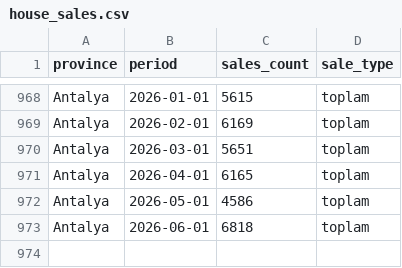
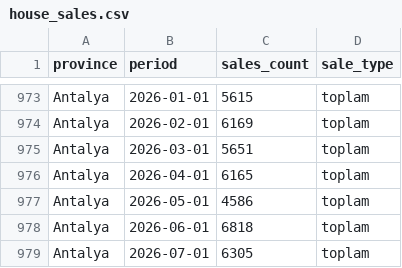
Before and after one commit to onatozmenn/sold, a CSV file: datasets/house_sales.csv, drawn as a sheet; only a part is shown, gaps mark what is left out; the diff covers the shown part only.

```diff
--- a/datasets/house_sales.csv
+++ b/datasets/house_sales.csv
@@ -973 +978,2 @@ Antalya,2026-05-01,4586,toplam
 Antalya,2026-06-01,6818,toplam
+Antalya,2026-07-01,6305,toplam
```
Also changed, not shown: 5 added rows elsewhere in this file.
